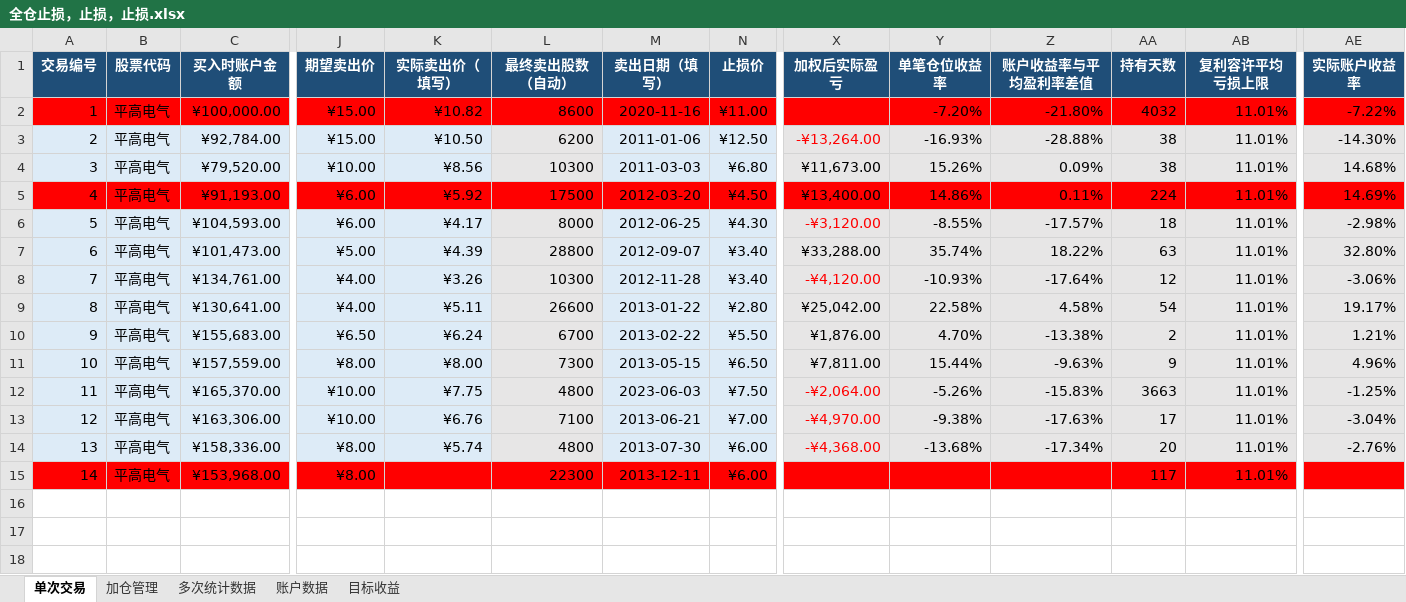
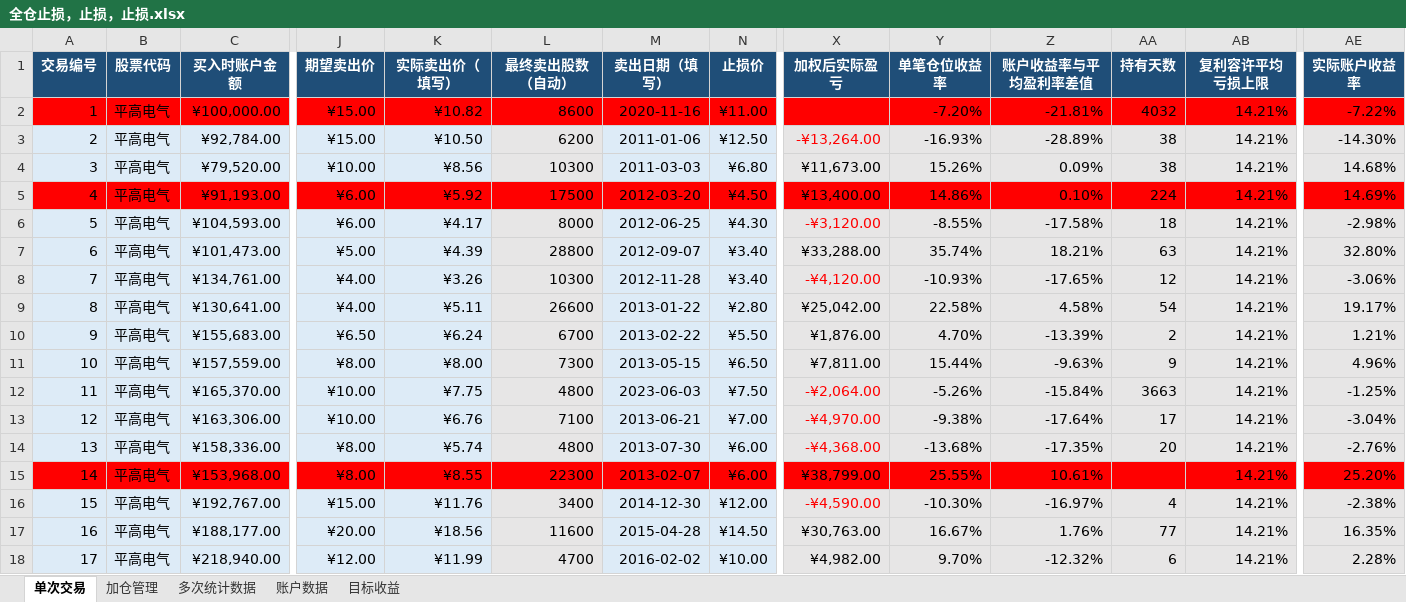
Before and after one commit to yooner/learn_socks, an Excel workbook: 全仓止损，止损，止损.xlsx, sheet 单次交易, drawn as a sheet; only a part is shown, gaps mark what is left out; values as stored, in another font and other column widths than the file's, no borders; conditional formats and table styles not drawn; rows hold the shown columns only; the diff names each change by its address in the sheet, - before the commit and + after, or states it on an @@ line.

Commit message:
1030

```diff
--- a/全仓止损，止损，止损.xlsx (sheet 单次交易)
+++ b/全仓止损，止损，止损.xlsx (sheet 单次交易)
-Z2 (账户收益率与平均盈利率差值): -21.80%
+Z2 (账户收益率与平均盈利率差值): -21.81%
-AB2:AB15 (复利容许平均亏损上限): 11.01%
+AB2:AB15 (复利容许平均亏损上限): 14.21%
-Z3 (账户收益率与平均盈利率差值): -28.88%
+Z3 (账户收益率与平均盈利率差值): -28.89%
-Z5 (账户收益率与平均盈利率差值): 0.11%
+Z5 (账户收益率与平均盈利率差值): 0.10%
-Z6 (账户收益率与平均盈利率差值): -17.57%
+Z6 (账户收益率与平均盈利率差值): -17.58%
-Z7 (账户收益率与平均盈利率差值): 18.22%
+Z7 (账户收益率与平均盈利率差值): 18.21%
-Z8 (账户收益率与平均盈利率差值): -17.64%
+Z8 (账户收益率与平均盈利率差值): -17.65%
-Z10 (账户收益率与平均盈利率差值): -13.38%
+Z10 (账户收益率与平均盈利率差值): -13.39%
-Z12 (账户收益率与平均盈利率差值): -15.83%
+Z12 (账户收益率与平均盈利率差值): -15.84%
-Z13 (账户收益率与平均盈利率差值): -17.63%
+Z13 (账户收益率与平均盈利率差值): -17.64%
-Z14 (账户收益率与平均盈利率差值): -17.34%
+Z14 (账户收益率与平均盈利率差值): -17.35%
-K15 (实际卖出价（填写）): (empty)
+K15 (实际卖出价（填写）): ¥8.55
-M15 (卖出日期（填写）): 2013-12-11
+M15 (卖出日期（填写）): 2013-02-07
-X15 (加权后实际盈亏): (empty)
+X15 (加权后实际盈亏): ¥38,799.00
-Y15 (单笔仓位收益率): (empty)
+Y15 (单笔仓位收益率): 25.55%
-Z15 (账户收益率与平均盈利率差值): (empty)
+Z15 (账户收益率与平均盈利率差值): 10.61%
-AA15 (持有天数): 117
+AA15 (持有天数): (empty)
-AE15 (实际账户收益率): (empty)
+AE15 (实际账户收益率): 25.20%
+row 16: 15 | 平高电气 | ¥192,767.00 | ¥15.00 | ¥11.76 | 3400 | 2014-12-30 | ¥12.00 | -¥4,590.00 | -10.30% | -16.97% | 4 | 14.21% | -2.38%
+row 17: 16 | 平高电气 | ¥188,177.00 | ¥20.00 | ¥18.56 | 11600 | 2015-04-28 | ¥14.50 | ¥30,763.00 | 16.67% | 1.76% | 77 | 14.21% | 16.35%
+row 18: 17 | 平高电气 | ¥218,940.00 | ¥12.00 | ¥11.99 | 4700 | 2016-02-02 | ¥10.00 | ¥4,982.00 | 9.70% | -12.32% | 6 | 14.21% | 2.28%
```
Also changed, not shown: sheet 加仓管理, sheet 多次统计数据, sheet 账户数据, sheet 目标收益.
